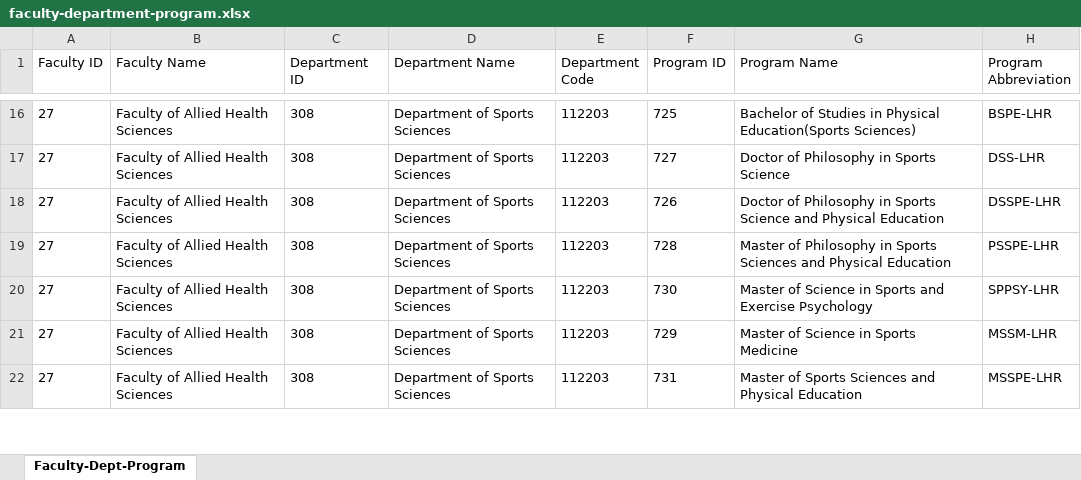
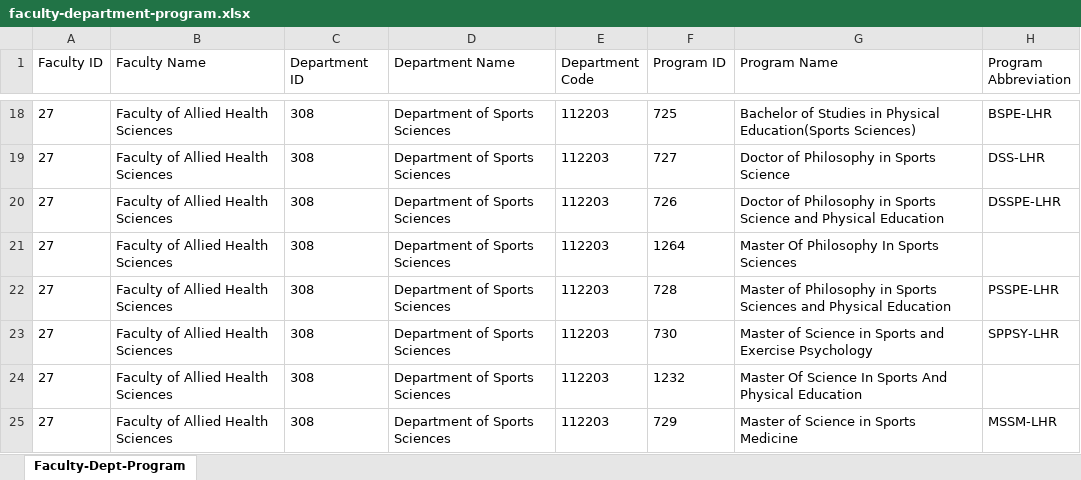
Before and after one commit to iamuzair13/alumni-portal, an Excel workbook: faculty-department-program.xlsx, sheet Faculty-Dept-Program, drawn as a sheet; only a part is shown, gaps mark what is left out; the shorter side is filled out with more unchanged rows; values as stored, in another font and other column widths than the file's, no borders; the diff covers the shown part only; the diff names each change by its address in the sheet, - before the commit and + after, or states it on an @@ line.

Commit message:
Update faculty-department-program data spreadsheet

```diff
--- a/faculty-department-program.xlsx (sheet Faculty-Dept-Program)
+++ b/faculty-department-program.xlsx (sheet Faculty-Dept-Program)
+row 21: 27 | Faculty of Allied Health Sciences | 308 | Department of Sports Sciences | 112203 | 1264 | Master Of Philosophy In Sports Sciences
+row 24: 27 | Faculty of Allied Health Sciences | 308 | Department of Sports Sciences | 112203 | 1232 | Master Of Science In Sports And Physical Education
```
Also changed, not shown: 63 added rows elsewhere in this sheet, 5 other files.
